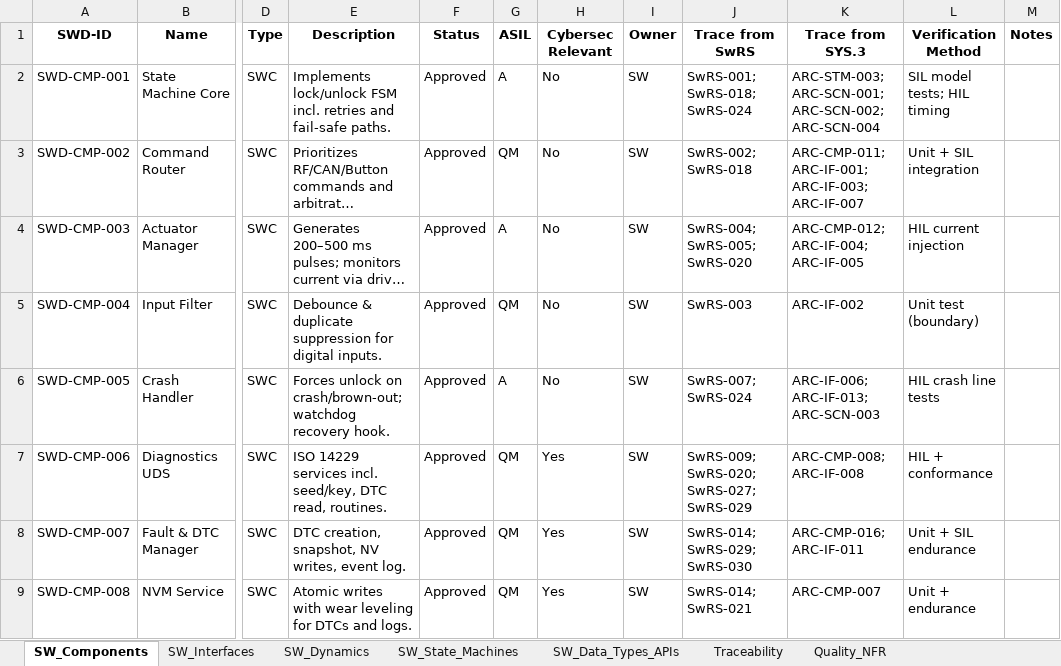
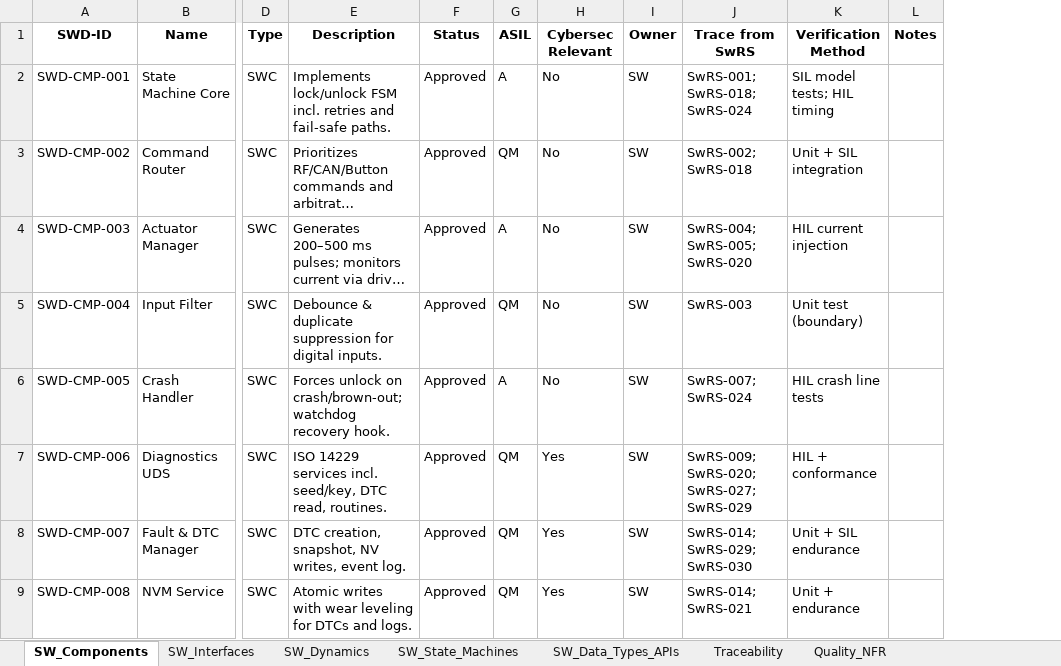
Before and after one commit to CORE-SPICE/DOORLOCK_DEMO, an Excel workbook: SWE.2/Door_Lock_Control_ECU_SWE2_Architectural_Design_FULL.xlsx, sheet SW_Components, drawn as a sheet; only a part is shown, gaps mark what is left out; long unchanged cells end in …; values as stored, in another font and other column widths than the file's, no borders; the diff names each change by its address in the sheet, - before the commit and + after, or states it on an @@ line.

Commit message:
Update Door_Lock_Control_ECU_SWE2_Architectural_Design_FULL.xlsx
Redundant trace removed

```diff
--- a/SWE.2/Door_Lock_Control_ECU_SWE2_Architectural_Design_FULL.xlsx (sheet SW_Components)
+++ b/SWE.2/Door_Lock_Control_ECU_SWE2_Architectural_Design_FULL.xlsx (sheet SW_Components)
-column K (Trace from SYS.3), rows 2-9: ARC-STM-003; ARC-SCN-001; ARC-SCN-002; ARC-SCN-004 | ARC-CMP-011; ARC-IF-001; ARC-IF-003; ARC-IF-007 | ARC-CMP-012; ARC-IF-004; ARC-IF-005 | ARC-IF-002 | ARC-IF-006; ARC-IF-013; ARC-SCN-003 | ARC-CMP-008; ARC-IF-008 | ARC-CMP-016; ARC-IF-011 | ARC-CMP-007
```
